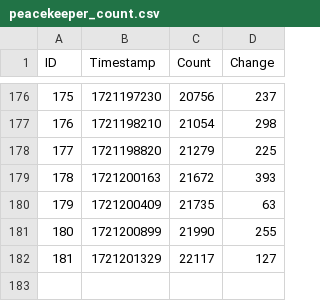
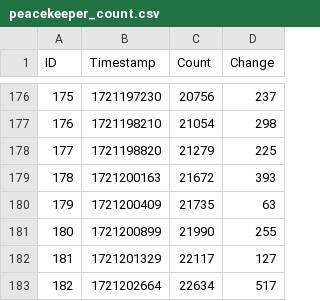
Before and after one commit to Active5850/tarkov_event_arms_race, a CSV file: peacekeeper_count.csv, drawn as a sheet; only a part is shown, gaps mark what is left out; the diff names each change by its address in the sheet, - before the commit and + after, or states it on an @@ line.

Commit message:
Update data 2024-07-17T19:51:04.930646

```diff
--- a/peacekeeper_count.csv
+++ b/peacekeeper_count.csv
+row 183: 182 | 1721202664 | 22634 | 517
```
